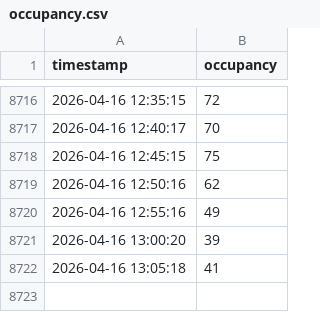
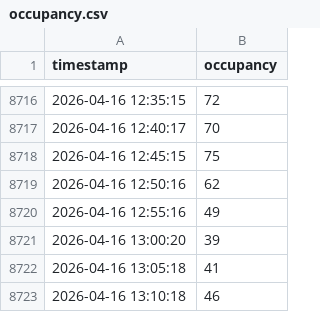
Before and after one commit to TuringKapital/Clube-Pinheiros-Fitness-Tracker, a CSV file: data/occupancy.csv, drawn as a sheet; only a part is shown, gaps mark what is left out.

```diff
--- a/data/occupancy.csv
+++ b/data/occupancy.csv
@@ -8722 +8722,2 @@ timestamp,occupancy
 2026-04-16 13:05:18,41
+2026-04-16 13:10:18,46
```
